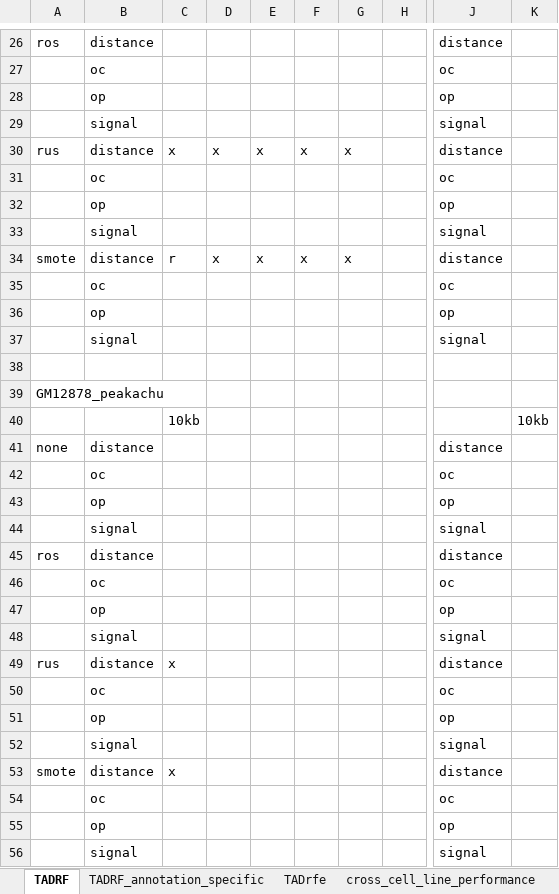
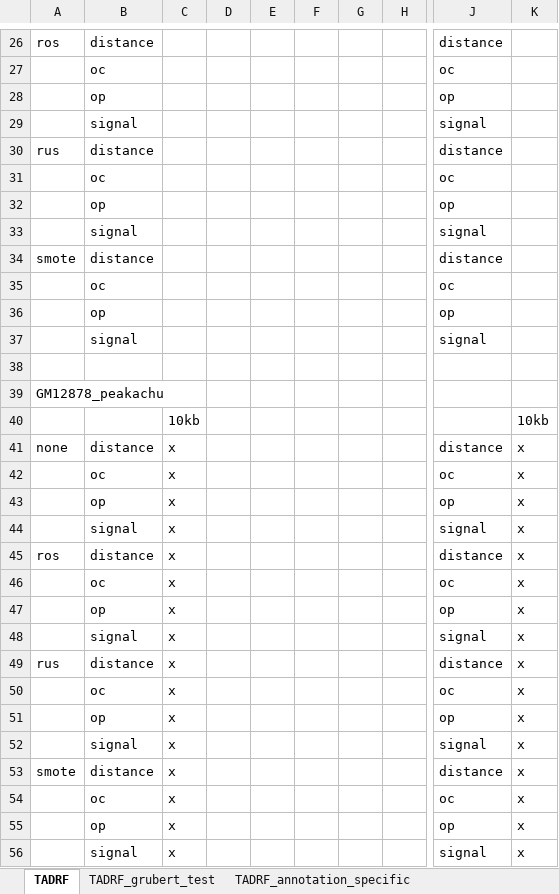
Before and after one commit to stilianoudakis/TAD_predictive_modeling, an Excel workbook: jobs_left_to_run/number_of_scripts_to_run_nminus1_chr.xlsx, sheet TADRF, drawn as a sheet; only a part is shown, gaps mark what is left out; values as stored, in another font and other column widths than the file's, no borders; the diff covers the shown part only; the diff names each change by its address in the sheet, - before the commit and + after, or states it on an @@ line.

Commit message:
complete grubert-specific jobs

```diff
--- a/jobs_left_to_run/number_of_scripts_to_run_nminus1_chr.xlsx (sheet TADRF)
+++ b/jobs_left_to_run/number_of_scripts_to_run_nminus1_chr.xlsx (sheet TADRF)
+sheet tab: TADRF_grubert_test
-C30: x
+C30: (empty)
-D30: x
+D30: (empty)
-E30: x
+E30: (empty)
-F30: x
+F30: (empty)
-G30: x
+G30: (empty)
-C34: r
+C34: (empty)
-D34: x
+D34: (empty)
-E34: x
+E34: (empty)
-F34: x
+F34: (empty)
-G34: x
+G34: (empty)
-C41:C48: (empty)
+C41:C48: x
-K41:K56: (empty)
+K41:K56: x
-C50:C52: (empty)
+C50:C52: x
-C54:C56: (empty)
+C54:C56: x
```
Also changed, not shown: 16 added rows and 16 removed rows elsewhere in this sheet, sheet cross_cell_line_preciseTAD, sheet preciseTAD, sheet TADrfe, sheet cross_cell_line_TADRF, other sheet tabs.
